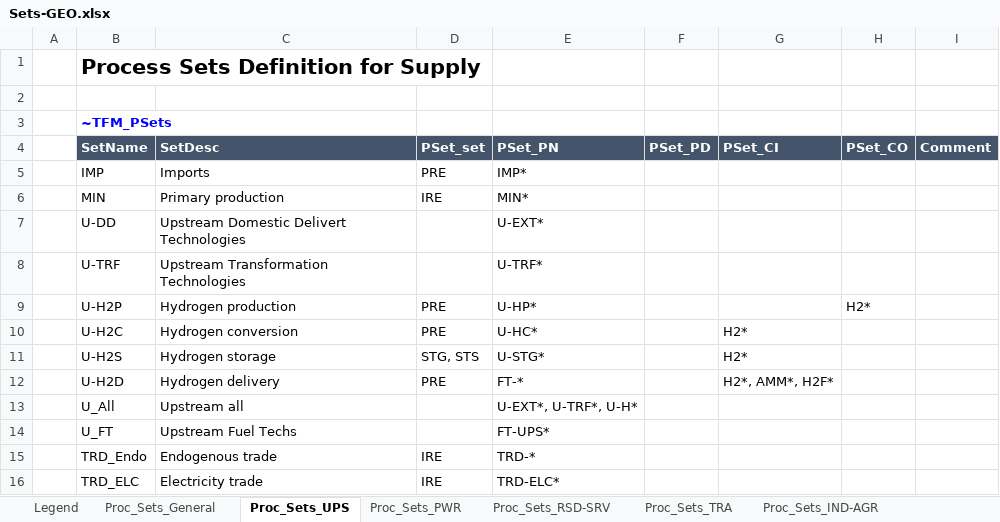
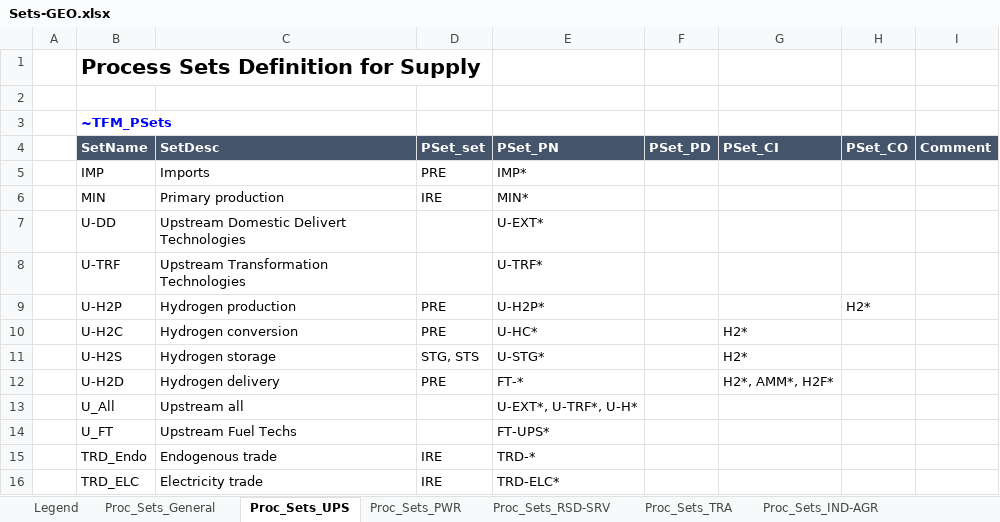
Before and after one commit to akanudia/TIMES-GEO, an Excel workbook: Sets-GEO.xlsx, sheet Proc_Sets_UPS, drawn as a sheet; values as stored, in another font and other column widths than the file's, no borders; the diff names each change by its address in the sheet, - before the commit and + after, or states it on an @@ line.

Commit message:
Update Sets-GEO.xlsx

```diff
--- a/Sets-GEO.xlsx (sheet Proc_Sets_UPS)
+++ b/Sets-GEO.xlsx (sheet Proc_Sets_UPS)
-E9 (PSet_PN): U-HP*
+E9 (PSet_PN): U-H2P*
```
Also changed, not shown: charts or pictures.
